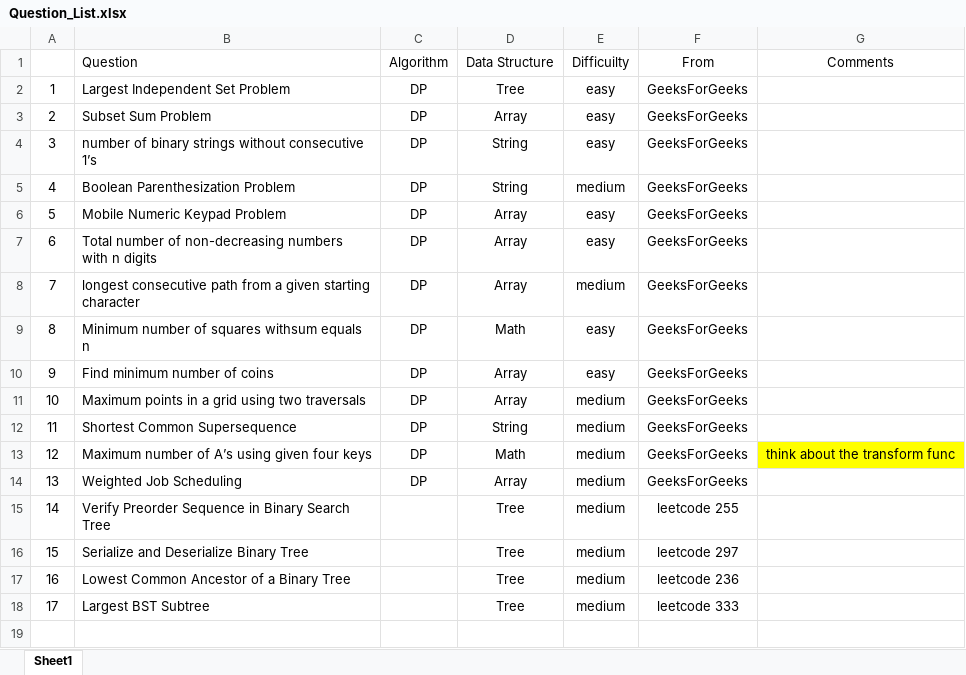
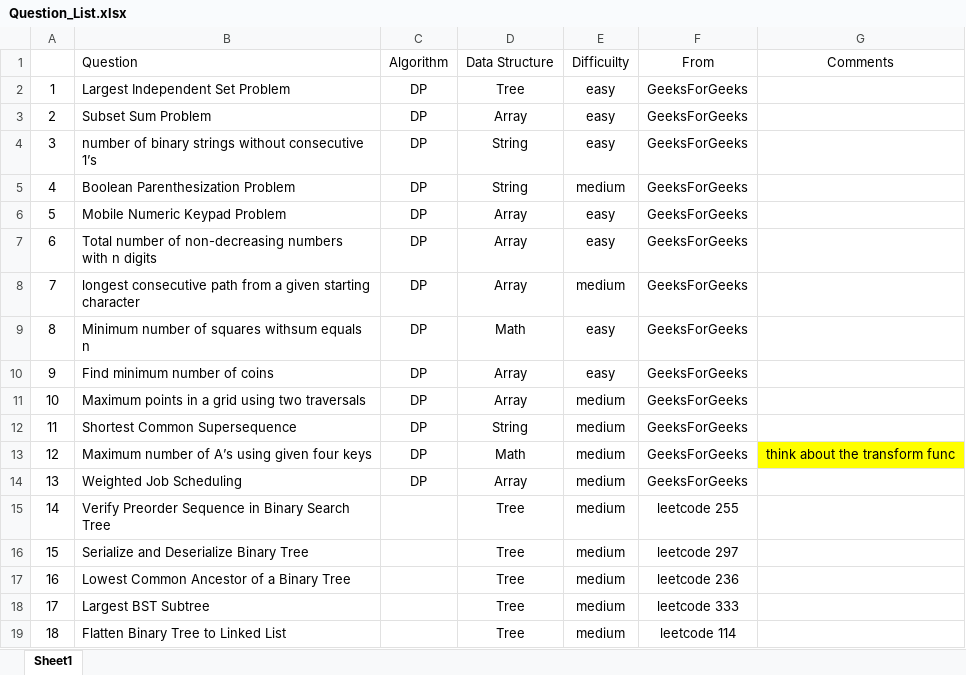
Before and after one commit to jiangbowei2010/Algorithm, an Excel workbook: Question_List.xlsx, sheet Sheet1, drawn as a sheet; values as stored, in another font and other column widths than the file's, no borders; the diff names each change by its address in the sheet, - before the commit and + after, or states it on an @@ line.

Commit message:
add leetcode 114 flattern binary tree

```diff
--- a/Question_List.xlsx (sheet Sheet1)
+++ b/Question_List.xlsx (sheet Sheet1)
+row 19: 18 | Flatten Binary Tree to Linked List |  | Tree | medium | leetcode 114
```
Also changed, not shown: 1 other file.
